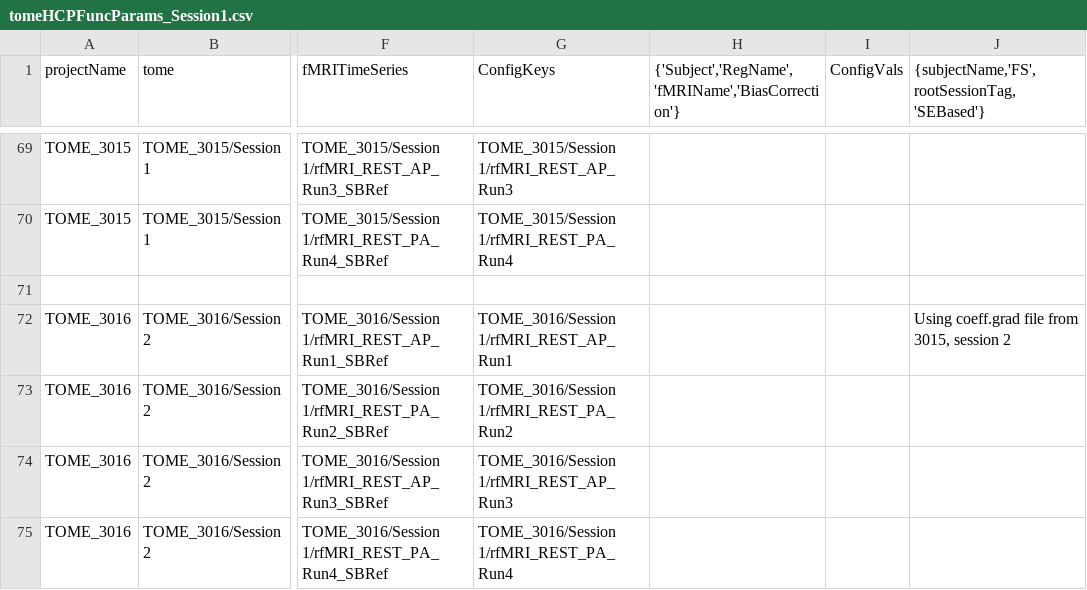
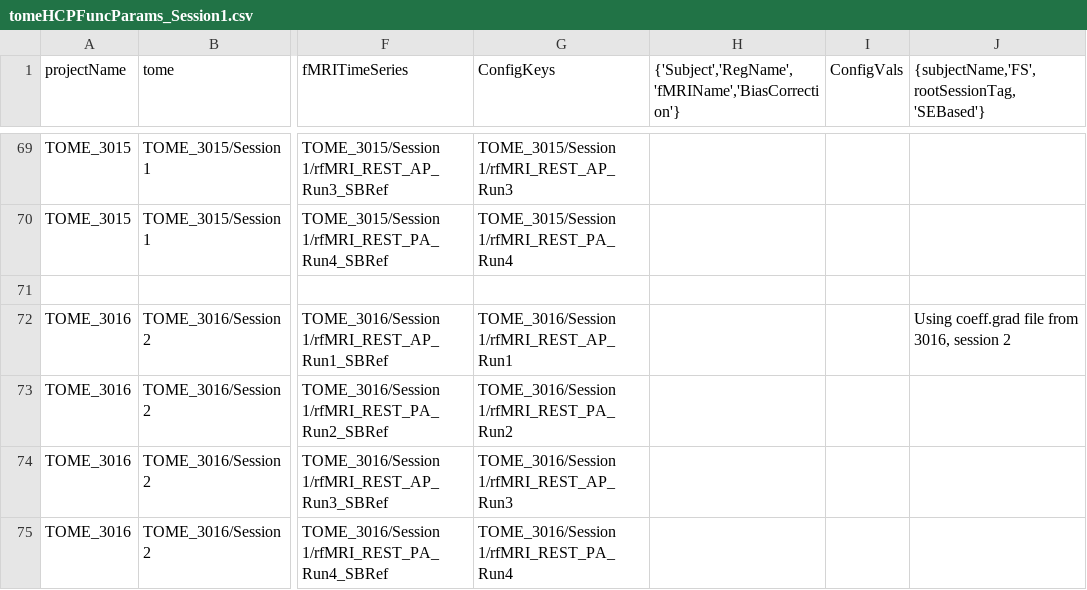
Before and after one commit to gkaguirrelab/mriTOMEAnalysis, a CSV file: code/submitGears/tomeHCPFuncParams_Session1.csv, drawn as a sheet; only a part is shown, gaps mark what is left out; the diff names each change by its address in the sheet, - before the commit and + after, or states it on an @@ line.

Commit message:
Fixed a typo in the notes for TOME_3016
Signed-off-by: gkaguirre <gkaguirre@me.com>

```diff
--- a/code/submitGears/tomeHCPFuncParams_Session1.csv
+++ b/code/submitGears/tomeHCPFuncParams_Session1.csv
-J72: Using coeff.grad file from 3015, session 2
+J72: Using coeff.grad file from 3016, session 2
```
